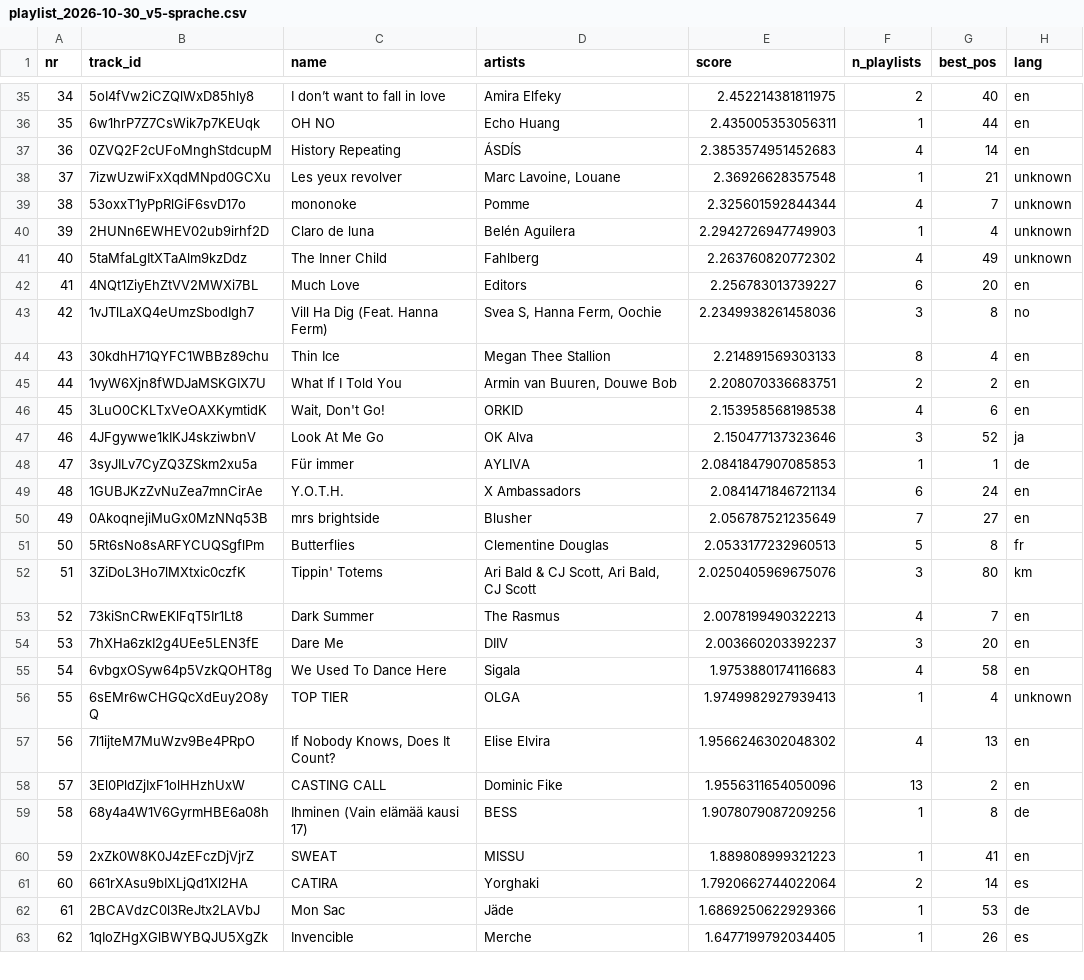
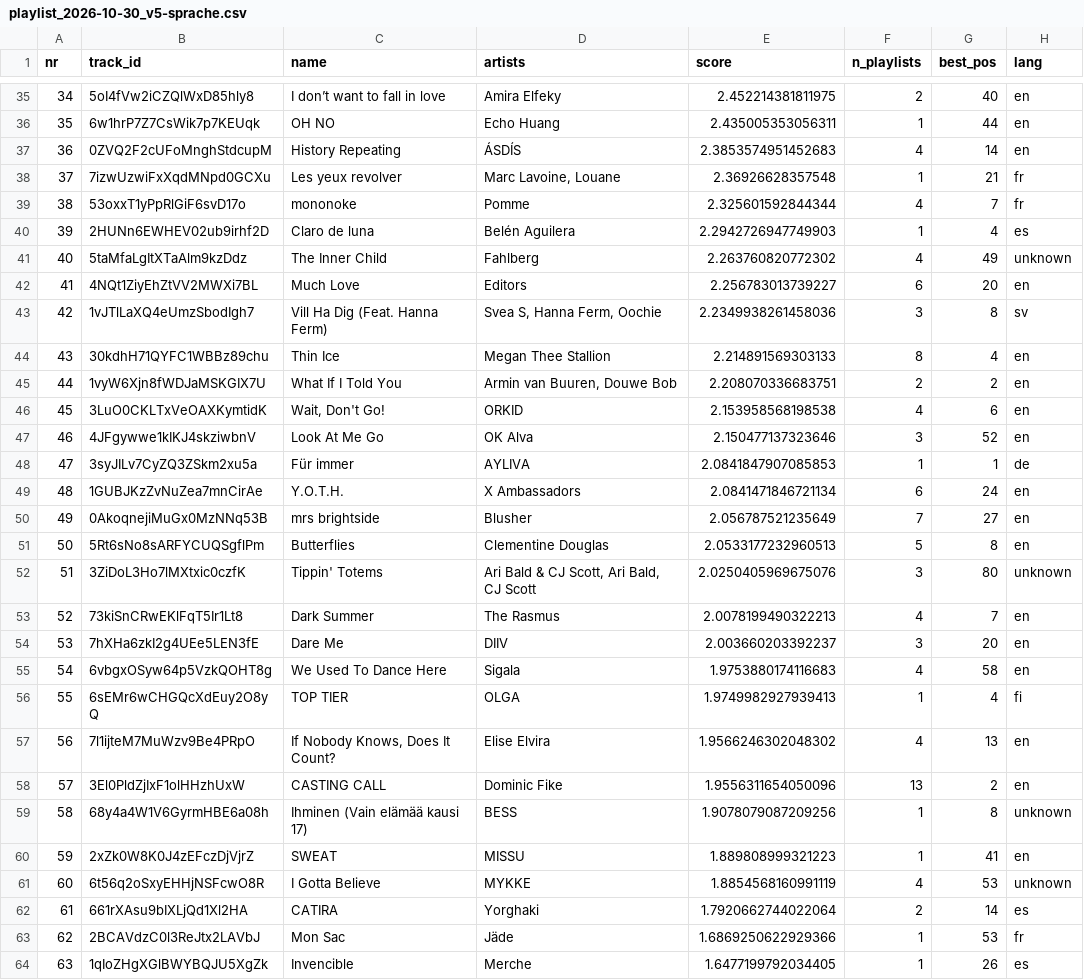
Before and after one commit to tillclaude-bit/nmf-top75, a CSV file: data/rankings/playlist_2026-10-30_v5-sprache.csv, drawn as a sheet; only a part is shown, gaps mark what is left out; the diff covers the shown part only.

```diff
--- a/data/rankings/playlist_2026-10-30_v5-sprache.csv
+++ b/data/rankings/playlist_2026-10-30_v5-sprache.csv
@@ -37,8 +37,8 @@ nr,track_id,name,artists,score,n_playlists,best_pos,lang
 36,0ZVQ2F2cUFoMnghStdcupM,History Repeating,ÁSDÍS,2.3853574951452683,4,14,en
-37,7izwUzwiFxXqdMNpd0GCXu,Les yeux revolver,"Marc Lavoine, Louane",2.36926628357548,1,21,unknown
-38,53oxxT1yPpRlGiF6svD17o,mononoke,Pomme,2.325601592844344,4,7,unknown
-39,2HUNn6EWHEV02ub9irhf2D,Claro de luna,Belén Aguilera,2.2942726947749903,1,4,unknown
+37,7izwUzwiFxXqdMNpd0GCXu,Les yeux revolver,"Marc Lavoine, Louane",2.36926628357548,1,21,fr
+38,53oxxT1yPpRlGiF6svD17o,mononoke,Pomme,2.325601592844344,4,7,fr
+39,2HUNn6EWHEV02ub9irhf2D,Claro de luna,Belén Aguilera,2.2942726947749903,1,4,es
 40,5taMfaLgItXTaAlm9kzDdz,The Inner Child,Fahlberg,2.263760820772302,4,49,unknown
 41,4NQt1ZiyEhZtVV2MWXi7BL,Much Love,Editors,2.256783013739227,6,20,en
-42,1vJTlLaXQ4eUmzSbodIgh7,Vill Ha Dig (Feat. Hanna Ferm),"Svea S, Hanna Ferm, Oochie",2.2349938261458036,3,8,no
+42,1vJTlLaXQ4eUmzSbodIgh7,Vill Ha Dig (Feat. Hanna Ferm),"Svea S, Hanna Ferm, Oochie",2.2349938261458036,3,8,sv
 43,30kdhH71QYFC1WBBz89chu,Thin Ice,Megan Thee Stallion,2.214891569303133,8,4,en
@@ -46,3 +46,3 @@ nr,track_id,name,artists,score,n_playlists,best_pos,lang
 45,3LuO0CKLTxVeOAXKymtidK,"Wait, Don't Go!",ORKID,2.153958568198538,4,6,en
-46,4JFgywwe1kIKJ4skziwbnV,Look At Me Go,OK Alva,2.150477137323646,3,52,ja
+46,4JFgywwe1kIKJ4skziwbnV,Look At Me Go,OK Alva,2.150477137323646,3,52,en
 47,3syJILv7CyZQ3ZSkm2xu5a,Für immer,AYLIVA,2.0841847907085853,1,1,de
@@ -50,4 +50,4 @@ nr,track_id,name,artists,score,n_playlists,best_pos,lang
 49,0AkoqnejiMuGx0MzNNq53B,mrs brightside,Blusher,2.056787521235649,7,27,en
-50,5Rt6sNo8sARFYCUQSgflPm,Butterflies,Clementine Douglas,2.0533177232960513,5,8,fr
-51,3ZiDoL3Ho7lMXtxic0czfK,Tippin' Totems,"Ari Bald & CJ Scott, Ari Bald, CJ Scott",2.0250405969675076,3,80,km
+50,5Rt6sNo8sARFYCUQSgflPm,Butterflies,Clementine Douglas,2.0533177232960513,5,8,en
+51,3ZiDoL3Ho7lMXtxic0czfK,Tippin' Totems,"Ari Bald & CJ Scott, Ari Bald, CJ Scott",2.0250405969675076,3,80,unknown
 52,73kiSnCRwEKlFqT5Ir1Lt8,Dark Summer,The Rasmus,2.0078199490322213,4,7,en
@@ -55,9 +55,10 @@ nr,track_id,name,artists,score,n_playlists,best_pos,lang
 54,6vbgxOSyw64p5VzkQOHT8g,We Used To Dance Here,Sigala,1.9753880174116683,4,58,en
-55,6sEMr6wCHGQcXdEuy2O8yQ,TOP TIER,OLGA,1.9749982927939413,1,4,unknown
+55,6sEMr6wCHGQcXdEuy2O8yQ,TOP TIER,OLGA,1.9749982927939413,1,4,fi
 56,7l1ijteM7MuWzv9Be4PRpO,"If Nobody Knows, Does It Count?",Elise Elvira,1.9566246302048302,4,13,en
 57,3El0PldZjIxF1olHHzhUxW,CASTING CALL,Dominic Fike,1.9556311654050096,13,2,en
-58,68y4a4W1V6GyrmHBE6a08h,Ihminen (Vain elämää kausi 17),BESS,1.9078079087209256,1,8,de
+58,68y4a4W1V6GyrmHBE6a08h,Ihminen (Vain elämää kausi 17),BESS,1.9078079087209256,1,8,unknown
 59,2xZk0W8K0J4zEFczDjVjrZ,SWEAT,MISSU,1.889808999321223,1,41,en
-60,661rXAsu9bIXLjQd1Xl2HA,CATIRA,Yorghaki,1.7920662744022064,2,14,es
-61,2BCAVdzC0l3ReJtx2LAVbJ,Mon Sac,Jäde,1.6869250622929366,1,53,de
-62,1qIoZHgXGlBWYBQJU5XgZk,Invencible,Merche,1.6477199792034405,1,26,es
+60,6t56q2oSxyEHHjNSFcwO8R,I Gotta Believe,MYKKE,1.8854568160991119,4,53,unknown
+61,661rXAsu9bIXLjQd1Xl2HA,CATIRA,Yorghaki,1.7920662744022064,2,14,es
+62,2BCAVdzC0l3ReJtx2LAVbJ,Mon Sac,Jäde,1.6869250622929366,1,53,fr
+63,1qIoZHgXGlBWYBQJU5XgZk,Invencible,Merche,1.6477199792034405,1,26,es
```
Also changed, not shown: 2 added rows, 3 removed rows and 17 edited cells elsewhere in this file, data/rankings/ranking_2026-10-30_v5-sprache.csv, 1 other file.
